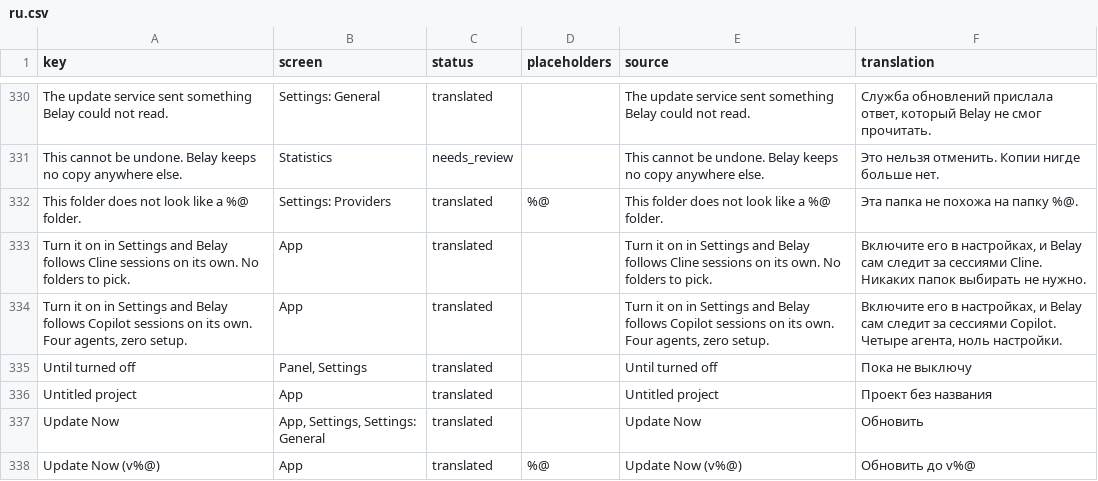
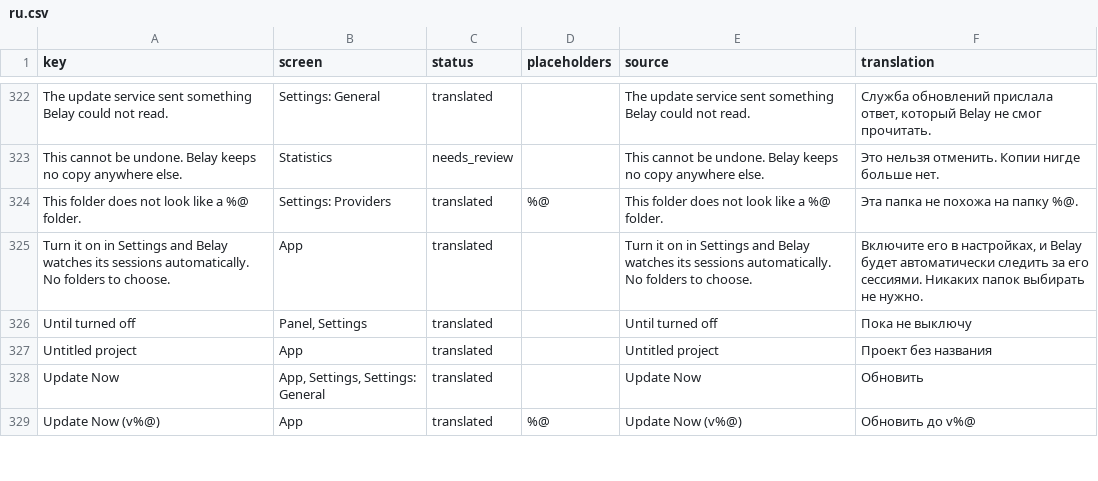
Before and after one commit to PerfectoWeb/Belay, a CSV file: Localization/ru.csv, drawn as a sheet; only a part is shown, gaps mark what is left out; the diff covers the shown part only.

```diff
--- a/Localization/ru.csv
+++ b/Localization/ru.csv
@@ -335,4 +327,3 @@ This cannot be undone. Belay keeps no copy anywhere else.,Statistics,needs_revie
 This folder does not look like a %@ folder.,Settings: Providers,translated,%@,This folder does not look like a %@ folder.,Эта папка не похожа на папку %@.
-Turn it on in Settings and Belay follows Cline sessions on its own. No folders to pick.,App,translated,,Turn it on in Settings and Belay follows Cline sessions on its own. No folders to pick.,"Включите его в настройках, и Belay сам следит за сессиями Cline. Никаких папок выбирать не нужно."
-"Turn it on in Settings and Belay follows Copilot sessions on its own. Four agents, zero setup.",App,translated,,"Turn it on in Settings and Belay follows Copilot sessions on its own. Four agents, zero setup.","Включите его в настройках, и Belay сам следит за сессиями Copilot. Четыре агента, ноль настройки."
+Turn it on in Settings and Belay watches its sessions automatically. No folders to choose.,App,translated,,Turn it on in Settings and Belay watches its sessions automatically. No folders to choose.,"Включите его в настройках, и Belay будет автоматически следить за его сессиями. Никаких папок выбирать не нужно."
 Until turned off,"Panel, Settings",translated,,Until turned off,Пока не выключу
```
Also changed, not shown: 4 added rows, 11 removed rows and 6 edited cells elsewhere in this file, Localization/de.csv, Localization/en.csv, 10 other files.
